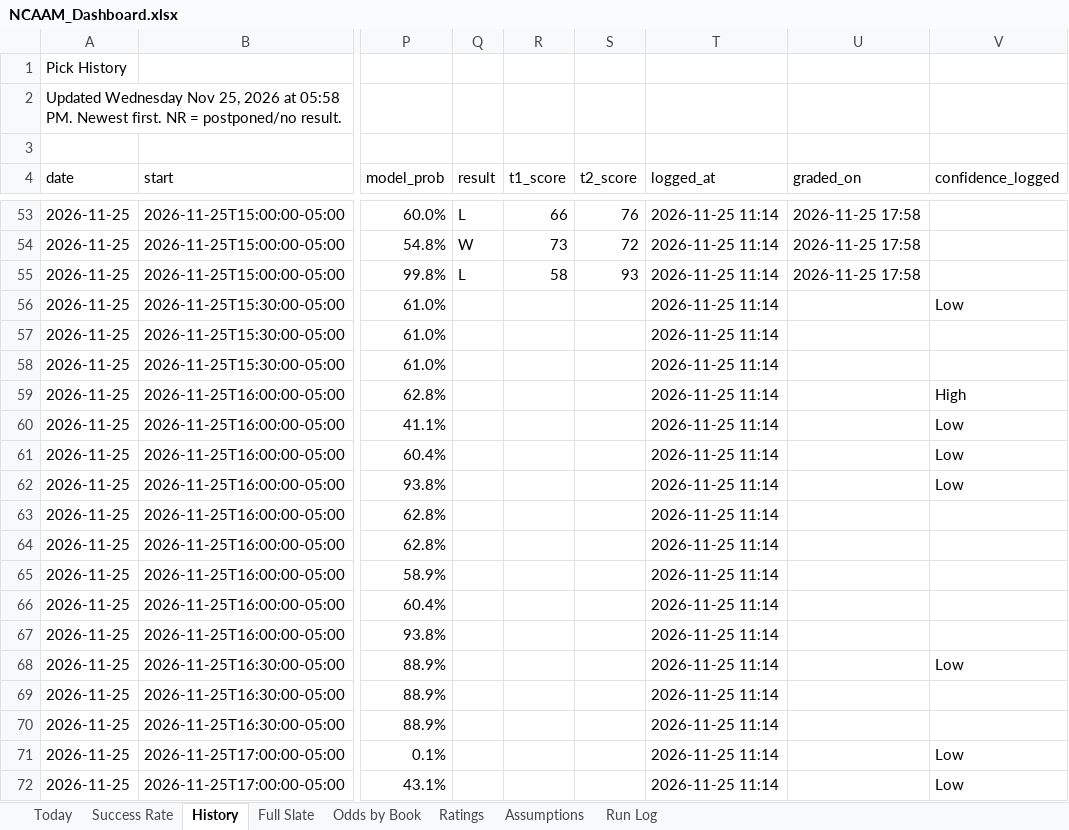
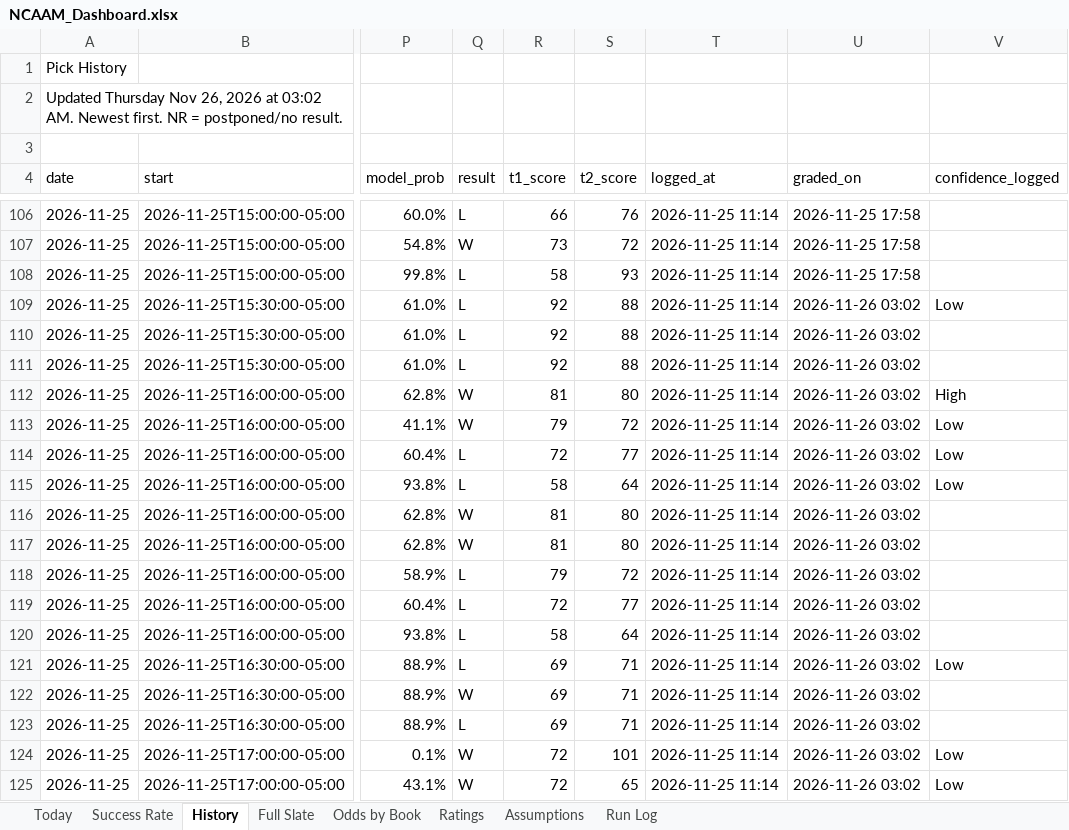
Before and after one commit to coltenmorris/ncaam-model, an Excel workbook: docs/NCAAM_Dashboard.xlsx, sheet History, drawn as a sheet; only a part is shown, gaps mark what is left out; values as stored, in another font and other column widths than the file's, no cell formats; addresses are those after the commit; the diff covers the shown part only; the diff names each change by its address in the sheet, - before the commit and + after, or states it on an @@ line.

```diff
--- a/docs/NCAAM_Dashboard.xlsx (sheet History)
+++ b/docs/NCAAM_Dashboard.xlsx (sheet History)
-A2 (date): Updated Wednesday Nov 25, 2026 at 05:58 PM. Newest first.…
+A2 (date): Updated Thursday Nov 26, 2026 at 03:02 AM. Newest first.…
-Q109:Q111 (result): (empty)
+Q109:Q111 (result): L
-R109:R111 (t1_score): (empty)
+R109:R111 (t1_score): 92
-S109:S111 (t2_score): (empty)
+S109:S111 (t2_score): 88
-U109:U125 (graded_on): (empty)
+U109:U125 (graded_on): 2026-11-26 03:02
-Q112:Q113 (result): (empty)
+Q112:Q113 (result): W
-R112 (t1_score): (empty)
+R112 (t1_score): 81
-S112 (t2_score): (empty)
+S112 (t2_score): 80
-R113 (t1_score): (empty)
+R113 (t1_score): 79
-S113 (t2_score): (empty)
+S113 (t2_score): 72
-Q114:Q115 (result): (empty)
+Q114:Q115 (result): L
-R114 (t1_score): (empty)
+R114 (t1_score): 72
-S114 (t2_score): (empty)
+S114 (t2_score): 77
-R115 (t1_score): (empty)
+R115 (t1_score): 58
-S115 (t2_score): (empty)
+S115 (t2_score): 64
-Q116:Q117 (result): (empty)
+Q116:Q117 (result): W
-R116:R117 (t1_score): (empty)
+R116:R117 (t1_score): 81
-S116:S117 (t2_score): (empty)
+S116:S117 (t2_score): 80
-Q118:Q121 (result): (empty)
+Q118:Q121 (result): L
-R118 (t1_score): (empty)
+R118 (t1_score): 79
-S118 (t2_score): (empty)
+S118 (t2_score): 72
-R119 (t1_score): (empty)
+R119 (t1_score): 72
-S119 (t2_score): (empty)
+S119 (t2_score): 77
-R120 (t1_score): (empty)
+R120 (t1_score): 58
-S120 (t2_score): (empty)
+S120 (t2_score): 64
-R121:R123 (t1_score): (empty)
+R121:R123 (t1_score): 69
-S121:S123 (t2_score): (empty)
+S121:S123 (t2_score): 71
-Q122 (result): (empty)
+Q122 (result): W
-Q123 (result): (empty)
+Q123 (result): L
-Q124:Q125 (result): (empty)
+Q124:Q125 (result): W
-R124:R125 (t1_score): (empty)
+R124:R125 (t1_score): 72
-S124 (t2_score): (empty)
+S124 (t2_score): 101
-S125 (t2_score): (empty)
+S125 (t2_score): 65
```
Also changed, not shown: 53 added rows and 344 edited cells elsewhere in this sheet, sheet Odds by Book, sheet Full Slate, sheet Ratings, sheet Today, sheet Success Rate, sheet Run Log, cell formats, 7 other files.
